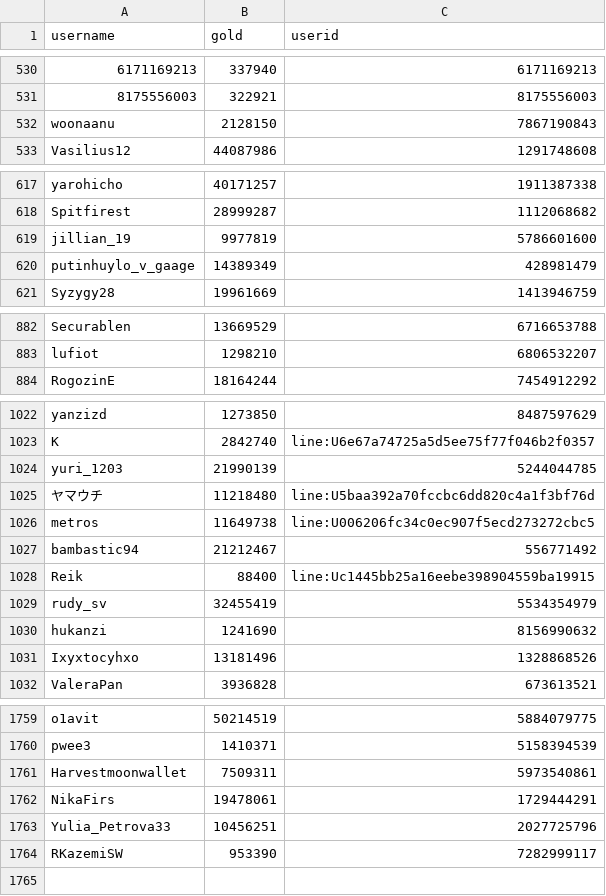
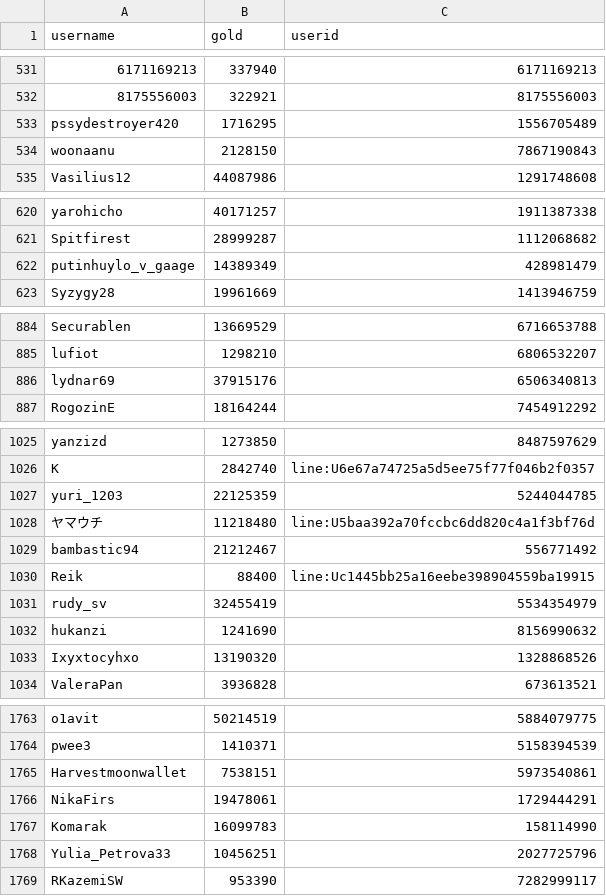
Before and after one commit to a-bormotov/tg_gold_rush, a CSV file: user_gold.csv, drawn as a sheet; only a part is shown, gaps mark what is left out; removed rows and columns are numbered as before the commit, all else as after; the diff covers the shown part only; the diff names each change by its address in the sheet, - before the commit and + after, or states it on an @@ line.

```diff
--- a/user_gold.csv
+++ b/user_gold.csv
+row 533: pssydestroyer420 | 1716295 | 1556705489
-row 619: jillian_19 | 9977819 | 5786601600
+row 886: lydnar69 | 37915176 | 6506340813
-B1027 (gold): 21990139
+B1027 (gold): 22125359
-row 1026: metros | 11649738 | line:U006206fc34c0ec907f5ecd273272cbc5
-B1033 (gold): 13181496
+B1033 (gold): 13190320
-B1765 (gold): 7509311
+B1765 (gold): 7538151
+row 1767: Komarak | 16099783 | 158114990
```
Also changed, not shown: 6 added rows, 2 removed rows and 117 edited cells elsewhere in this file, user_total.csv.
